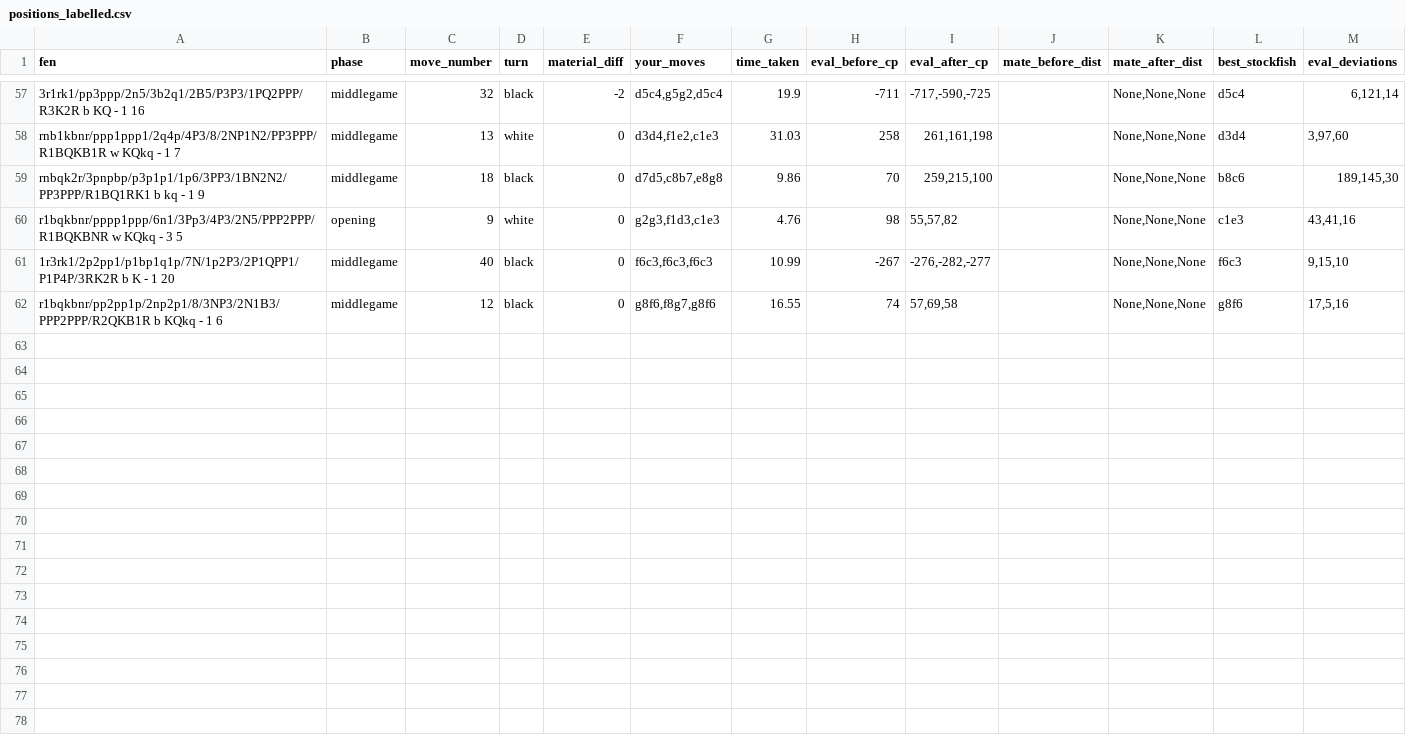
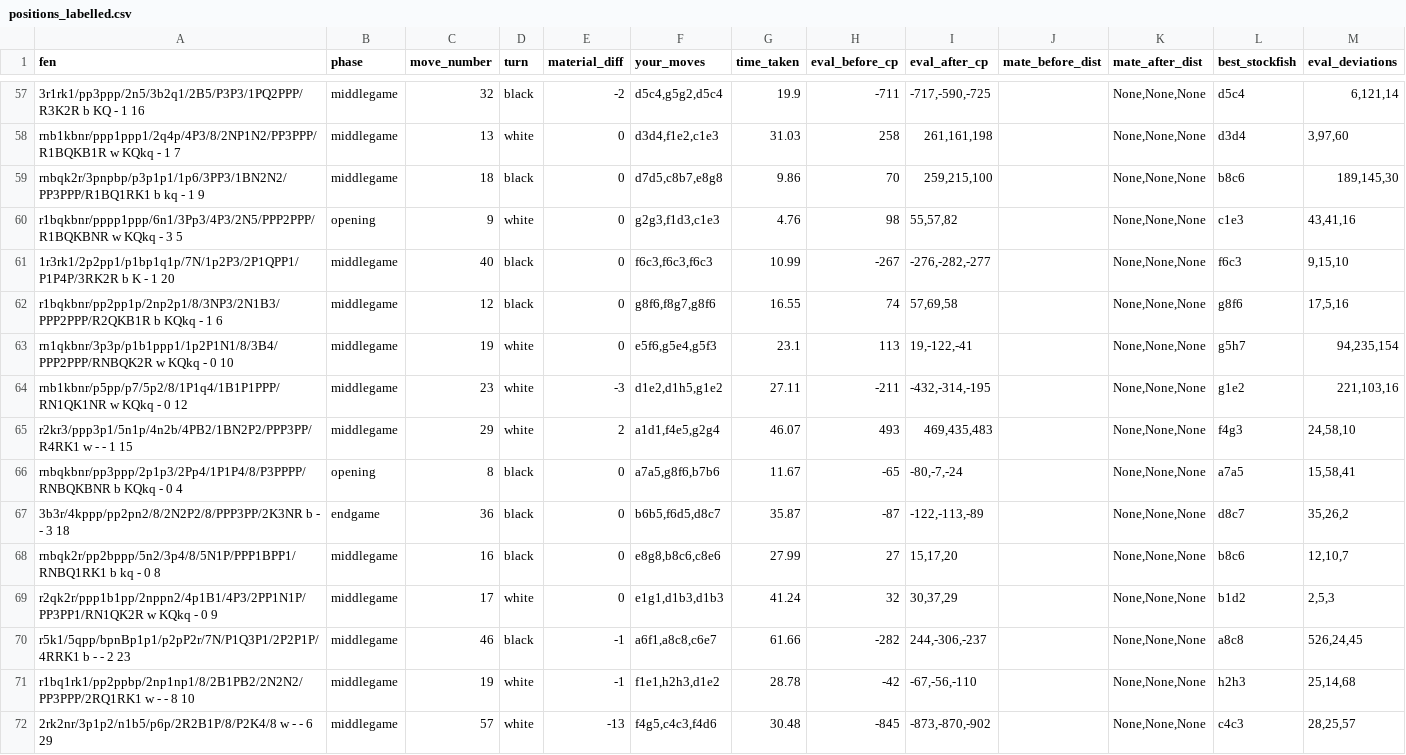
Before and after one commit to jackeyemean/jacky-chess-bot, a CSV file: data/positions_labelled.csv, drawn as a sheet; only a part is shown, gaps mark what is left out; the diff names each change by its address in the sheet, - before the commit and + after, or states it on an @@ line.

```diff
--- a/data/positions_labelled.csv
+++ b/data/positions_labelled.csv
+row 63: rn1qkbnr/3p3p/p1b1ppp1/1p2P1N1/8/3B4/PPP2PPP/RNBQK2R w KQkq - 0 10 | middlegame | 19 | white | 0 | e5f6,g5e4,g5f3 | 23.1 | 113 | 19,-122,-41 |  | None,None,None | g5h7 | 94,235,154
+row 64: rnb1kbnr/p5pp/p7/5p2/8/1P1q4/1B1P1PPP/RN1QK1NR w KQkq - 0 12 | middlegame | 23 | white | -3 | d1e2,d1h5,g1e2 | 27.11 | -211 | -432,-314,-195 |  | None,None,None | g1e2 | 221,103,16
+row 65: r2kr3/ppp3p1/5n1p/4n2b/4PB2/1BN2P2/PPP3PP/R4RK1 w - - 1 15 | middlegame | 29 | white | 2 | a1d1,f4e5,g2g4 | 46.07 | 493 | 469,435,483 |  | None,None,None | f4g3 | 24,58,10
+row 66: rnbqkbnr/pp3ppp/2p1p3/2Pp4/1P1P4/8/P3PPPP/RNBQKBNR b KQkq - 0 4 | opening | 8 | black | 0 | a7a5,g8f6,b7b6 | 11.67 | -65 | -80,-7,-24 |  | None,None,None | a7a5 | 15,58,41
+row 67: 3b3r/4kppp/pp2pn2/8/2N2P2/8/PPP3PP/2K3NR b - - 3 18 | endgame | 36 | black | 0 | b6b5,f6d5,d8c7 | 35.87 | -87 | -122,-113,-89 |  | None,None,None | d8c7 | 35,26,2
+row 68: rnbqk2r/pp2bppp/5n2/3p4/8/5N1P/PPP1BPP1/RNBQ1RK1 b kq - 0 8 | middlegame | 16 | black | 0 | e8g8,b8c6,c8e6 | 27.99 | 27 | 15,17,20 |  | None,None,None | b8c6 | 12,10,7
+row 69: r2qk2r/ppp1b1pp/2nppn2/4p1B1/4P3/2PP1N1P/PP3PP1/RN1QK2R w KQkq - 0 9 | middlegame | 17 | white | 0 | e1g1,d1b3,d1b3 | 41.24 | 32 | 30,37,29 |  | None,None,None | b1d2 | 2,5,3
+row 70: r5k1/5qpp/bpnBp1p1/p2pP2r/7N/P1Q3P1/2P2P1P/4RRK1 b - - 2 23 | middlegame | 46 | black | -1 | a6f1,a8c8,c6e7 | 61.66 | -282 | 244,-306,-237 |  | None,None,None | a8c8 | 526,24,45
+row 71: r1bq1rk1/pp2ppbp/2np1np1/8/2B1PB2/2N2N2/PP3PPP/2RQ1RK1 w - - 8 10 | middlegame | 19 | white | -1 | f1e1,h2h3,d1e2 | 28.78 | -42 | -67,-56,-110 |  | None,None,None | h2h3 | 25,14,68
+row 72: 2rk2nr/3p1p2/n1b5/p6p/2R2B1P/8/P2K4/8 w - - 6 29 | middlegame | 57 | white | -13 | f4g5,c4c3,f4d6 | 30.48 | -845 | -873,-870,-902 |  | None,None,None | c4c3 | 28,25,57
```
Also changed, not shown: 3 other files.
